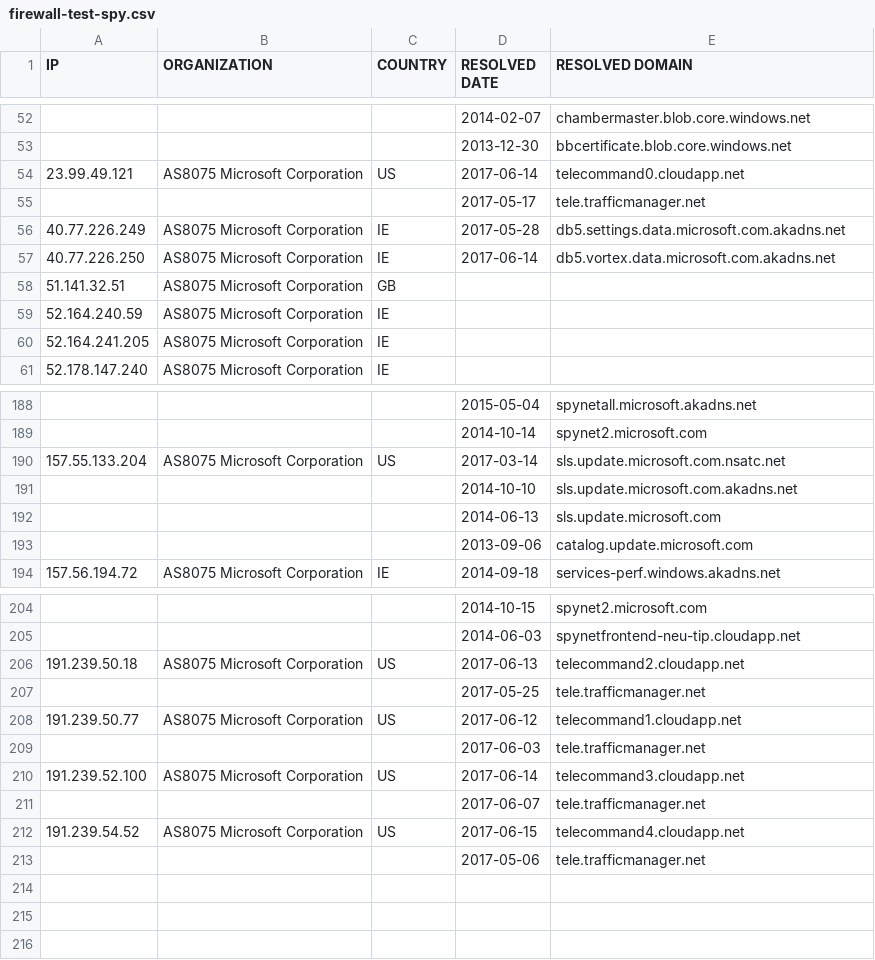
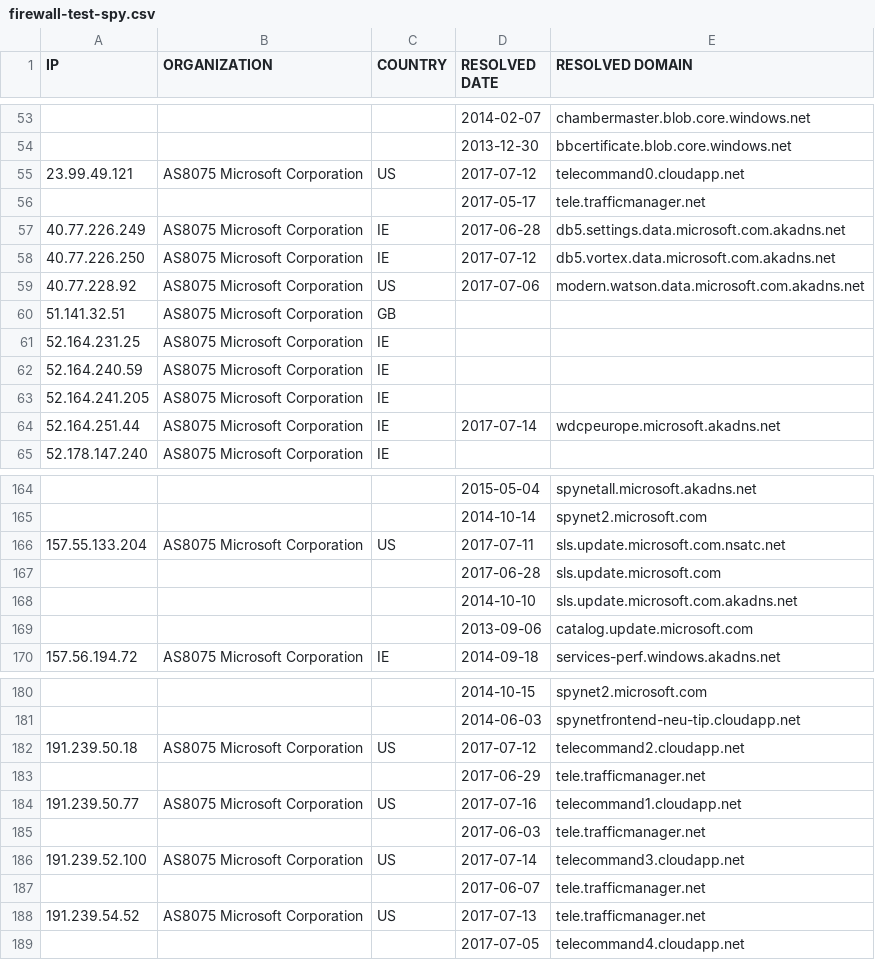
Before and after one commit to zyh001/WindowsSpyBlocker, a CSV file: logs/win81/firewall-test-spy.csv, drawn as a sheet; only a part is shown, gaps mark what is left out; the diff covers the shown part only.

```diff
--- a/logs/win81/firewall-test-spy.csv
+++ b/logs/win81/firewall-test-spy.csv
@@ -53,9 +54,12 @@ IP,ORGANIZATION,COUNTRY,RESOLVED DATE,RESOLVED DOMAIN
 ,,,2013-12-30,bbcertificate.blob.core.windows.net
-23.99.49.121,AS8075 Microsoft Corporation,US,2017-06-14,telecommand0.cloudapp.net
+23.99.49.121,AS8075 Microsoft Corporation,US,2017-07-12,telecommand0.cloudapp.net
 ,,,2017-05-17,tele.trafficmanager.net
-40.77.226.249,AS8075 Microsoft Corporation,IE,2017-05-28,db5.settings.data.microsoft.com.akadns.net
-40.77.226.250,AS8075 Microsoft Corporation,IE,2017-06-14,db5.vortex.data.microsoft.com.akadns.net
+40.77.226.249,AS8075 Microsoft Corporation,IE,2017-06-28,db5.settings.data.microsoft.com.akadns.net
+40.77.226.250,AS8075 Microsoft Corporation,IE,2017-07-12,db5.vortex.data.microsoft.com.akadns.net
+40.77.228.92,AS8075 Microsoft Corporation,US,2017-07-06,modern.watson.data.microsoft.com.akadns.net
 51.141.32.51,AS8075 Microsoft Corporation,GB,,
+52.164.231.25,AS8075 Microsoft Corporation,IE,,
 52.164.240.59,AS8075 Microsoft Corporation,IE,,
 52.164.241.205,AS8075 Microsoft Corporation,IE,,
+52.164.251.44,AS8075 Microsoft Corporation,IE,2017-07-14,wdcpeurope.microsoft.akadns.net
 52.178.147.240,AS8075 Microsoft Corporation,IE,,
@@ -189,5 +165,5 @@ IP,ORGANIZATION,COUNTRY,RESOLVED DATE,RESOLVED DOMAIN
 ,,,2014-10-14,spynet2.microsoft.com
-157.55.133.204,AS8075 Microsoft Corporation,US,2017-03-14,sls.update.microsoft.com.nsatc.net
+157.55.133.204,AS8075 Microsoft Corporation,US,2017-07-11,sls.update.microsoft.com.nsatc.net
+,,,2017-06-28,sls.update.microsoft.com
 ,,,2014-10-10,sls.update.microsoft.com.akadns.net
-,,,2014-06-13,sls.update.microsoft.com
 ,,,2013-09-06,catalog.update.microsoft.com
@@ -205,9 +181,9 @@ IP,ORGANIZATION,COUNTRY,RESOLVED DATE,RESOLVED DOMAIN
 ,,,2014-06-03,spynetfrontend-neu-tip.cloudapp.net
-191.239.50.18,AS8075 Microsoft Corporation,US,2017-06-13,telecommand2.cloudapp.net
-,,,2017-05-25,tele.trafficmanager.net
-191.239.50.77,AS8075 Microsoft Corporation,US,2017-06-12,telecommand1.cloudapp.net
+191.239.50.18,AS8075 Microsoft Corporation,US,2017-07-12,telecommand2.cloudapp.net
+,,,2017-06-29,tele.trafficmanager.net
+191.239.50.77,AS8075 Microsoft Corporation,US,2017-07-16,telecommand1.cloudapp.net
 ,,,2017-06-03,tele.trafficmanager.net
-191.239.52.100,AS8075 Microsoft Corporation,US,2017-06-14,telecommand3.cloudapp.net
+191.239.52.100,AS8075 Microsoft Corporation,US,2017-07-14,telecommand3.cloudapp.net
 ,,,2017-06-07,tele.trafficmanager.net
-191.239.54.52,AS8075 Microsoft Corporation,US,2017-06-15,telecommand4.cloudapp.net
-,,,2017-05-06,tele.trafficmanager.net
+191.239.54.52,AS8075 Microsoft Corporation,US,2017-07-13,tele.trafficmanager.net
+,,,2017-07-05,telecommand4.cloudapp.net
```
Also changed, not shown: 2 added rows, 29 removed rows, 1 moved row and 12 edited cells elsewhere in this file, logs/win81/firewall-test-extra.csv, logs/win81/proxifier-unique.csv, 20 other files.
